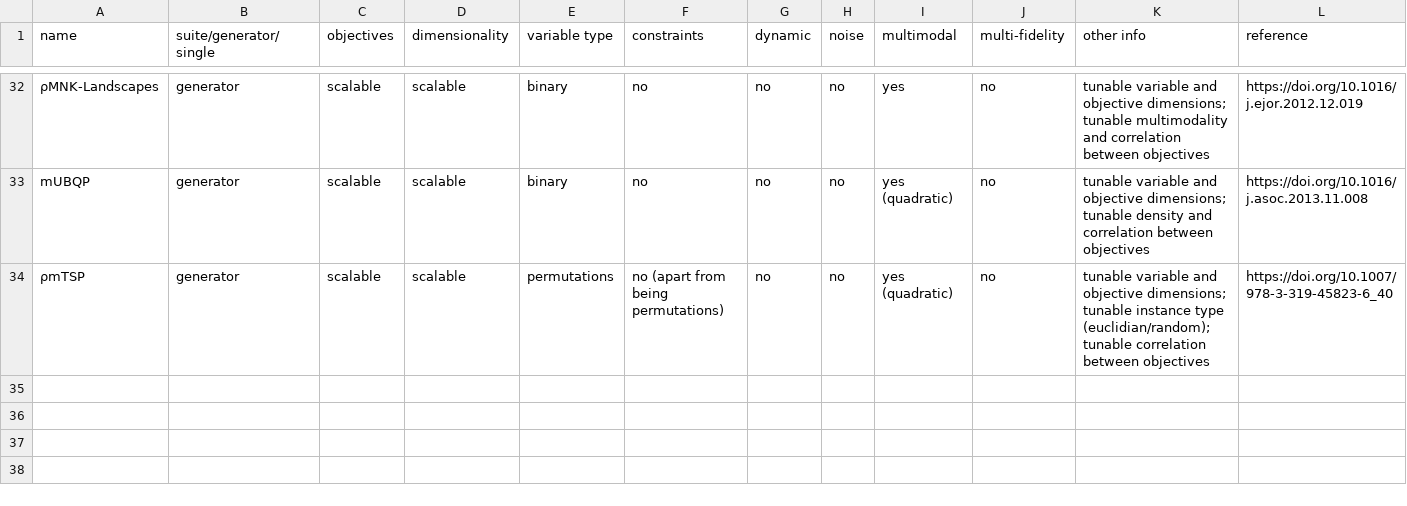
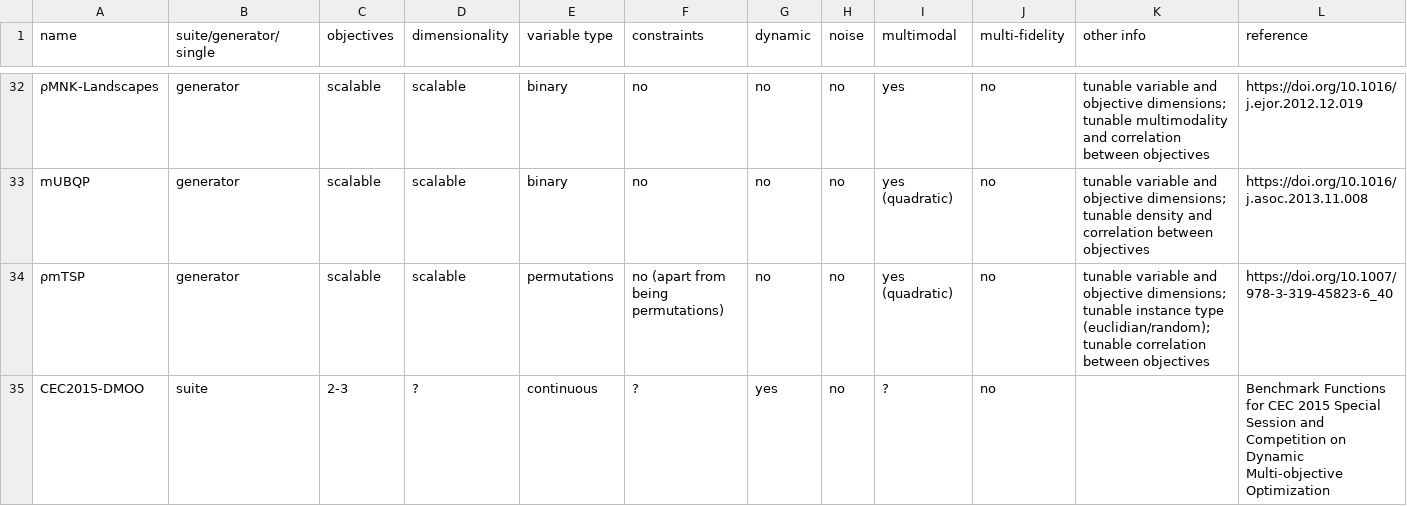
Before and after one commit to kvdblom/OPL, a CSV file: problems.csv, drawn as a sheet; only a part is shown, gaps mark what is left out; rows hold the shown columns only; the diff names each change by its address in the sheet, - before the commit and + after, or states it on an @@ line.

Commit message:
Add CEC2015 dynamic multi-objective problem set.

```diff
--- a/problems.csv
+++ b/problems.csv
+row 35: CEC2015-DMOO | suite | 2-3 | ? | continuous | ? | yes | no | ? | no |  | Benchmark Functions for CEC 2015 Special Session and Competition on Dynamic Multi-objective Optimization
```
